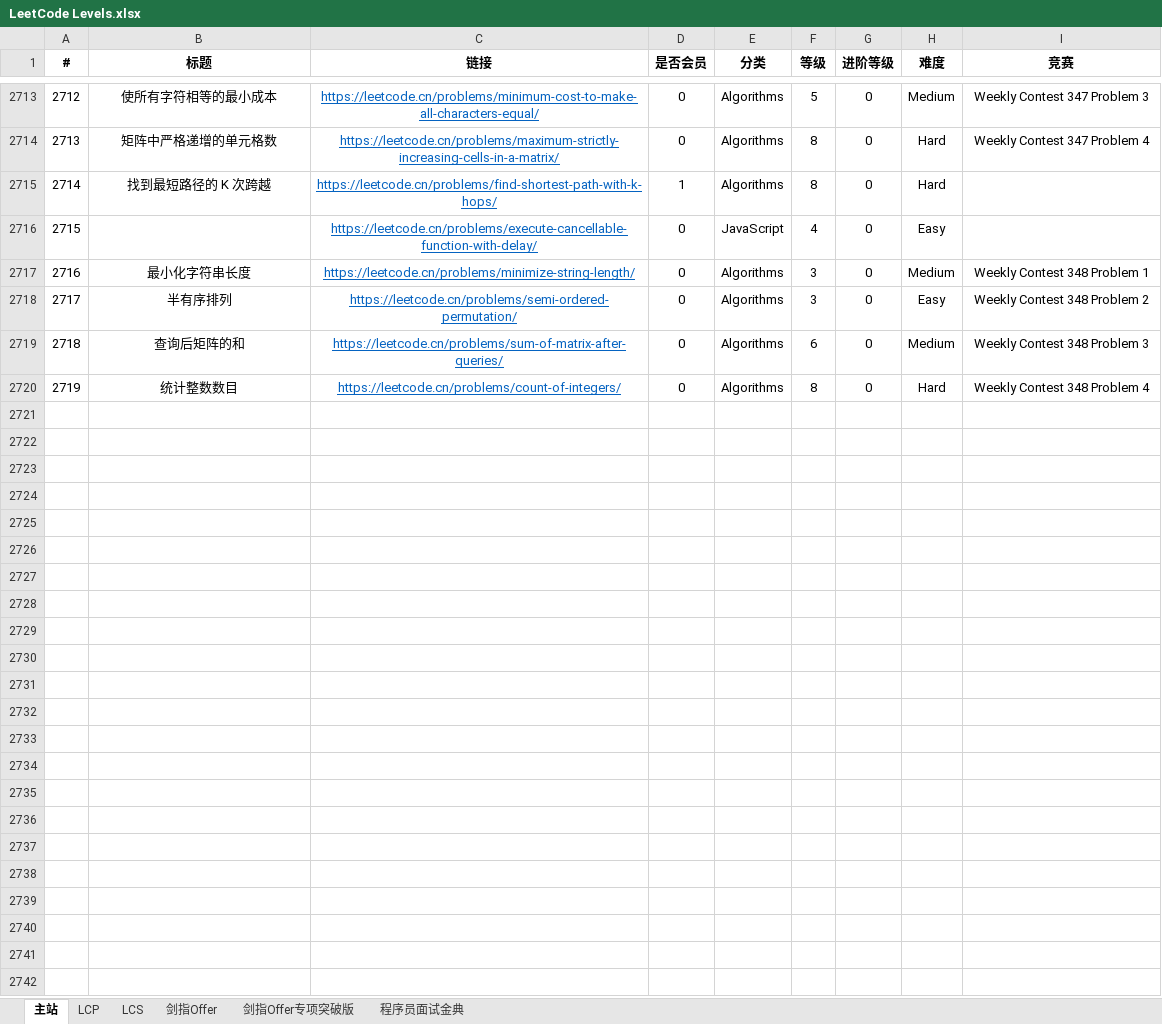
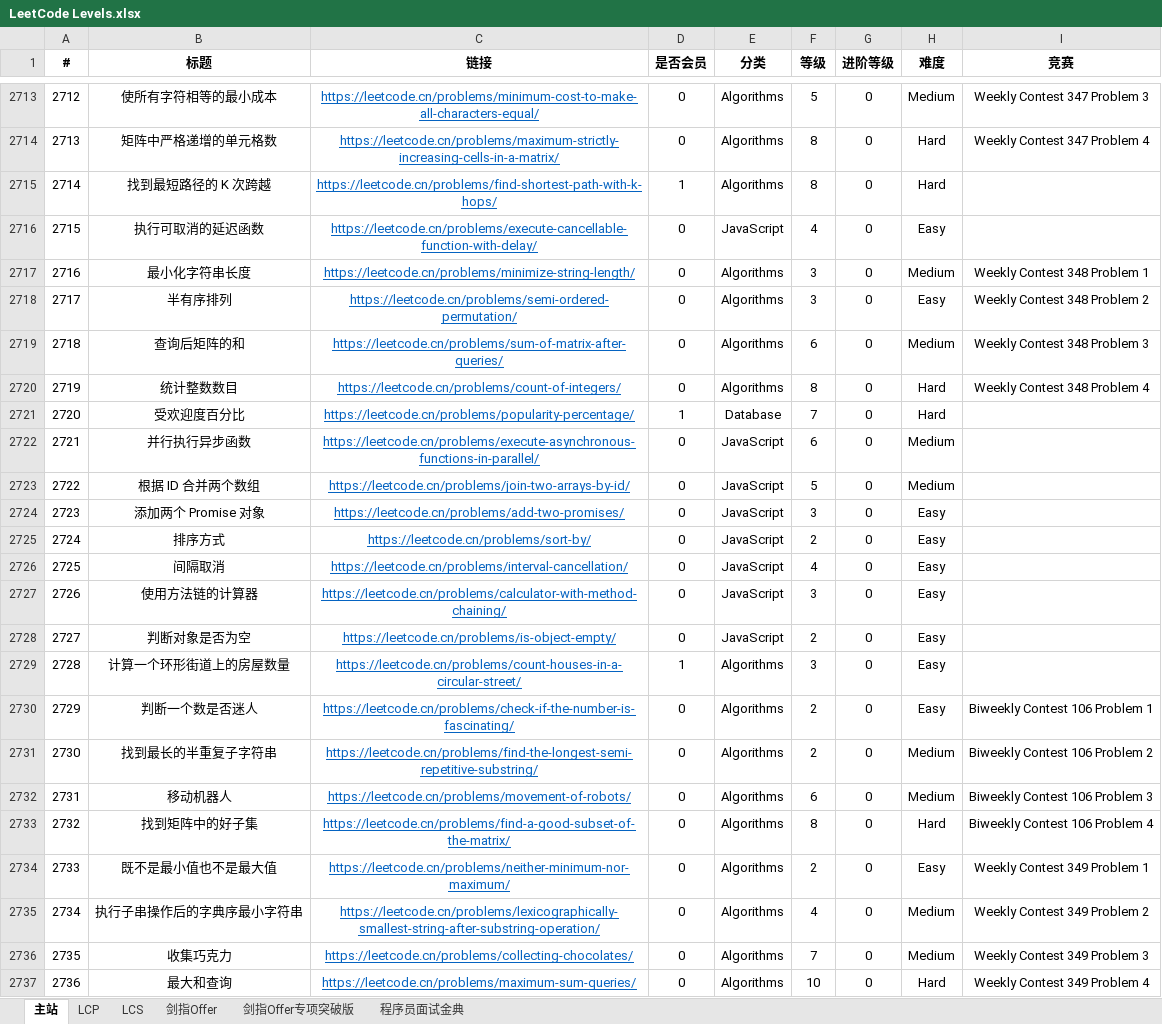
Before and after one commit to stormsunshine/LeetCode-Levels, an Excel workbook: LeetCode Levels.xlsx, sheet 主站, drawn as a sheet; only a part is shown, gaps mark what is left out; values as stored, in another font and other column widths than the file's, no borders; conditional formats not drawn; the diff names each change by its address in the sheet, - before the commit and + after, or states it on an @@ line.

Commit message:
Update levels

```diff
--- a/LeetCode Levels.xlsx (sheet 主站)
+++ b/LeetCode Levels.xlsx (sheet 主站)
-B2716 (标题): (empty)
+B2716 (标题): 执行可取消的延迟函数
+row 2721: 2720 | 受欢迎度百分比 | https://leetcode.cn/problems/popularity-percentage/ | 1 | Database | 7 | 0 | Hard
+row 2722: 2721 | 并行执行异步函数 | https://leetcode.cn/problems/execute-asynchronous-functions-in-parallel/ | 0 | JavaScript | 6 | 0 | Medium
+row 2723: 2722 | 根据 ID 合并两个数组 | https://leetcode.cn/problems/join-two-arrays-by-id/ | 0 | JavaScript | 5 | 0 | Medium
+row 2724: 2723 | 添加两个 Promise 对象 | https://leetcode.cn/problems/add-two-promises/ | 0 | JavaScript | 3 | 0 | Easy
+row 2725: 2724 | 排序方式 | https://leetcode.cn/problems/sort-by/ | 0 | JavaScript | 2 | 0 | Easy
+row 2726: 2725 | 间隔取消 | https://leetcode.cn/problems/interval-cancellation/ | 0 | JavaScript | 4 | 0 | Easy
+row 2727: 2726 | 使用方法链的计算器 | https://leetcode.cn/problems/calculator-with-method-chaining/ | 0 | JavaScript | 3 | 0 | Easy
+row 2728: 2727 | 判断对象是否为空 | https://leetcode.cn/problems/is-object-empty/ | 0 | JavaScript | 2 | 0 | Easy
+row 2729: 2728 | 计算一个环形街道上的房屋数量 | https://leetcode.cn/problems/count-houses-in-a-circular-street/ | 1 | Algorithms | 3 | 0 | Easy
+row 2730: 2729 | 判断一个数是否迷人 | https://leetcode.cn/problems/check-if-the-number-is-fascinating/ | 0 | Algorithms | 2 | 0 | Easy | Biweekly Contest 106 Problem 1
+row 2731: 2730 | 找到最长的半重复子字符串 | https://leetcode.cn/problems/find-the-longest-semi-repetitive-substring/ | 0 | Algorithms | 2 | 0 | Medium | Biweekly Contest 106 Problem 2
+row 2732: 2731 | 移动机器人 | https://leetcode.cn/problems/movement-of-robots/ | 0 | Algorithms | 6 | 0 | Medium | Biweekly Contest 106 Problem 3
+row 2733: 2732 | 找到矩阵中的好子集 | https://leetcode.cn/problems/find-a-good-subset-of-the-matrix/ | 0 | Algorithms | 8 | 0 | Hard | Biweekly Contest 106 Problem 4
+row 2734: 2733 | 既不是最小值也不是最大值 | https://leetcode.cn/problems/neither-minimum-nor-maximum/ | 0 | Algorithms | 2 | 0 | Easy | Weekly Contest 349 Problem 1
+row 2735: 2734 | 执行子串操作后的字典序最小字符串 | https://leetcode.cn/problems/lexicographically-smallest-string-after-substring-operation/ | 0 | Algorithms | 4 | 0 | Medium | Weekly Contest 349 Problem 2
+row 2736: 2735 | 收集巧克力 | https://leetcode.cn/problems/collecting-chocolates/ | 0 | Algorithms | 7 | 0 | Medium | Weekly Contest 349 Problem 3
+row 2737: 2736 | 最大和查询 | https://leetcode.cn/problems/maximum-sum-queries/ | 0 | Algorithms | 10 | 0 | Hard | Weekly Contest 349 Problem 4
```
